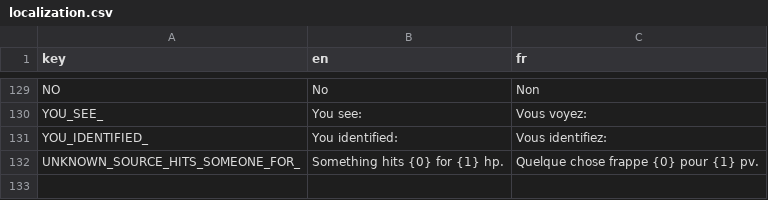
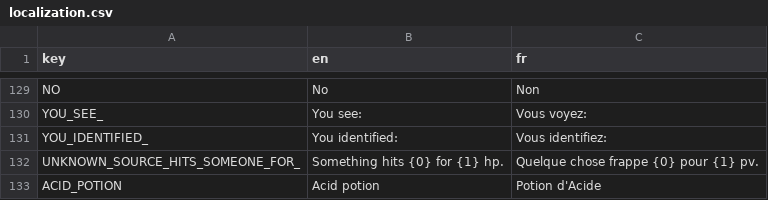
Before and after one commit to Kavekha/NoGoNoMa, a CSV file: data/localization.csv, drawn as a sheet; only a part is shown, gaps mark what is left out.

Commit message:
Throwing acid potion with new effect system

```diff
--- a/data/localization.csv
+++ b/data/localization.csv
@@ -132 +132,2 @@ YOU_IDENTIFIED_;You identified: ;Vous identifiez:
 UNKNOWN_SOURCE_HITS_SOMEONE_FOR_;Something hits {0} for {1} hp.;Quelque chose frappe {0} pour {1} pv.
+ACID_POTION;Acid potion;Potion d'Acide
```
Also changed, not shown: 3 other files.
